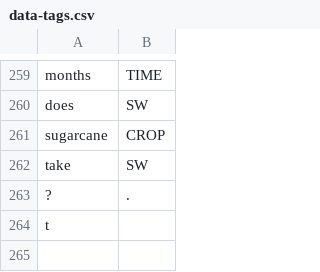
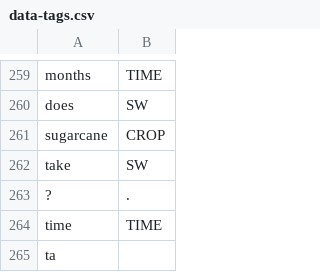
Before and after one commit to cutegirl520/SmartFarm-Assistant-NLP-ANN, a CSV file: datasets/data-tags.csv, drawn as a sheet; only a part is shown, gaps mark what is left out.

Commit message:
3.7.3

```diff
--- a/datasets/data-tags.csv
+++ b/datasets/data-tags.csv
@@ -263,2 +263,3 @@ take,SW
 ?,.
-t
+time,TIME
+ta
```
